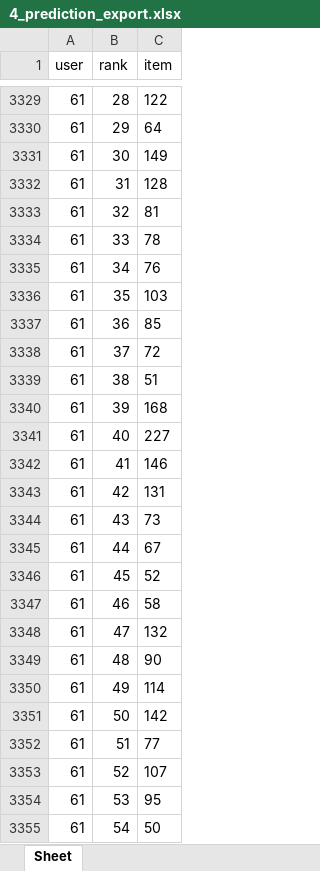
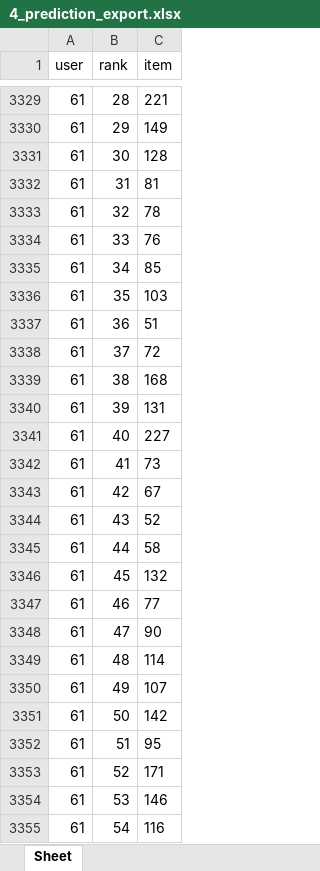
Before and after one commit to huynhec/GOATshop_web, an Excel workbook: admin/pages/User-Based/result/4_prediction_export.xlsx, sheet Sheet, drawn as a sheet; only a part is shown, gaps mark what is left out; values as stored, in another font and other column widths than the file's, no borders; the diff covers the shown part only; the diff names each change by its address in the sheet, - before the commit and + after, or states it on an @@ line.

```diff
--- a/admin/pages/User-Based/result/4_prediction_export.xlsx (sheet Sheet)
+++ b/admin/pages/User-Based/result/4_prediction_export.xlsx (sheet Sheet)
-C3329 (item): 122
+C3329 (item): 221
-C3330 (item): 64
+C3330 (item): 149
-C3331 (item): 149
+C3331 (item): 128
-C3332 (item): 128
+C3332 (item): 81
-C3333 (item): 81
+C3333 (item): 78
-C3334 (item): 78
+C3334 (item): 76
-C3335 (item): 76
+C3335 (item): 85
-C3337 (item): 85
+C3337 (item): 51
-C3339 (item): 51
+C3339 (item): 168
-C3340 (item): 168
+C3340 (item): 131
-C3342 (item): 146
+C3342 (item): 73
-C3343 (item): 131
+C3343 (item): 67
-C3344 (item): 73
+C3344 (item): 52
-C3345 (item): 67
+C3345 (item): 58
-C3346 (item): 52
+C3346 (item): 132
-C3347 (item): 58
+C3347 (item): 77
-C3348 (item): 132
+C3348 (item): 90
-C3349 (item): 90
+C3349 (item): 114
-C3350 (item): 114
+C3350 (item): 107
-C3352 (item): 77
+C3352 (item): 95
-C3353 (item): 107
+C3353 (item): 171
-C3354 (item): 95
+C3354 (item): 146
-C3355 (item): 50
+C3355 (item): 116
```
Also changed, not shown: 100 added rows and 1097 edited cells elsewhere in this sheet, admin/pages/User-Based/datasets/training_user_based.xlsx, admin/pages/User-Based/result/1_original_matrix.xlsx, 20 other files.
